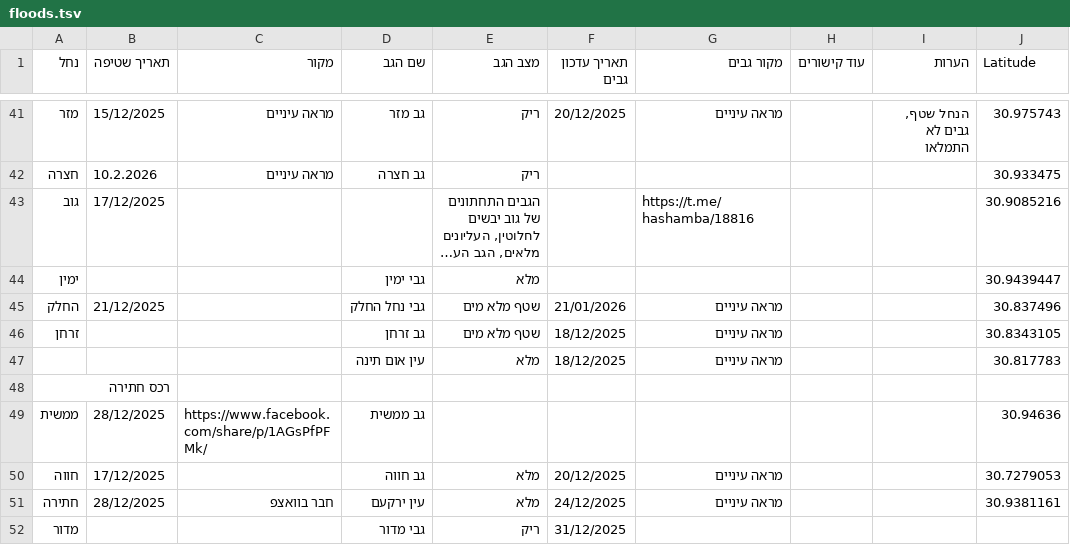
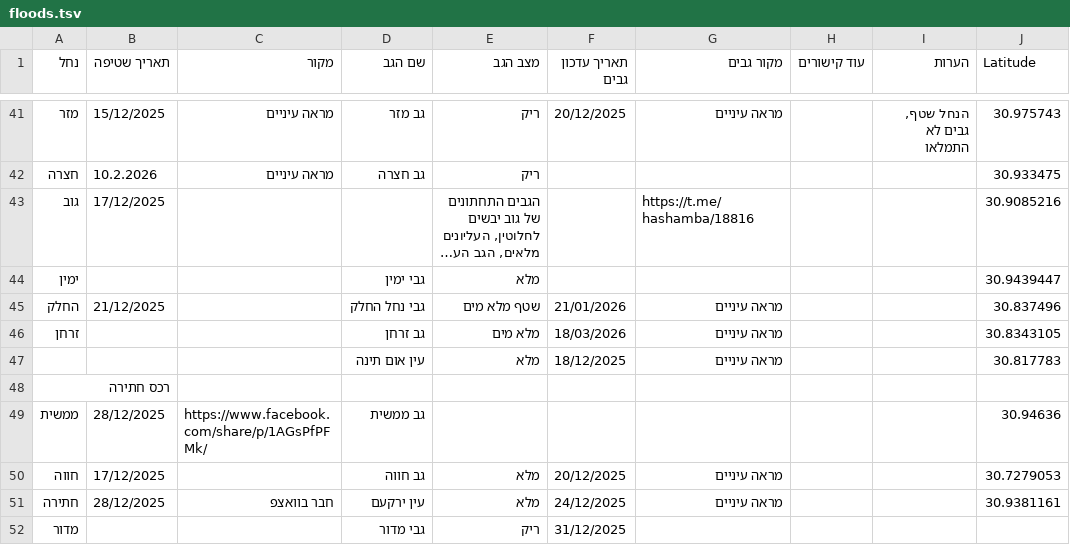
Before and after one commit to zstadler/IHMGeoJSONWaterholes, a TSV file: floods.tsv, drawn as a sheet; only a part is shown, gaps mark what is left out; long unchanged cells end in …; the diff names each change by its address in the sheet, - before the commit and + after, or states it on an @@ line.

```diff
--- a/floods.tsv
+++ b/floods.tsv
-E46 (מצב הגב): שטף מלא מים
+E46 (מצב הגב): מלא מים
-F46 (תאריך עדכון גבים): 18/12/2025
+F46 (תאריך עדכון גבים): 18/03/2026
```
